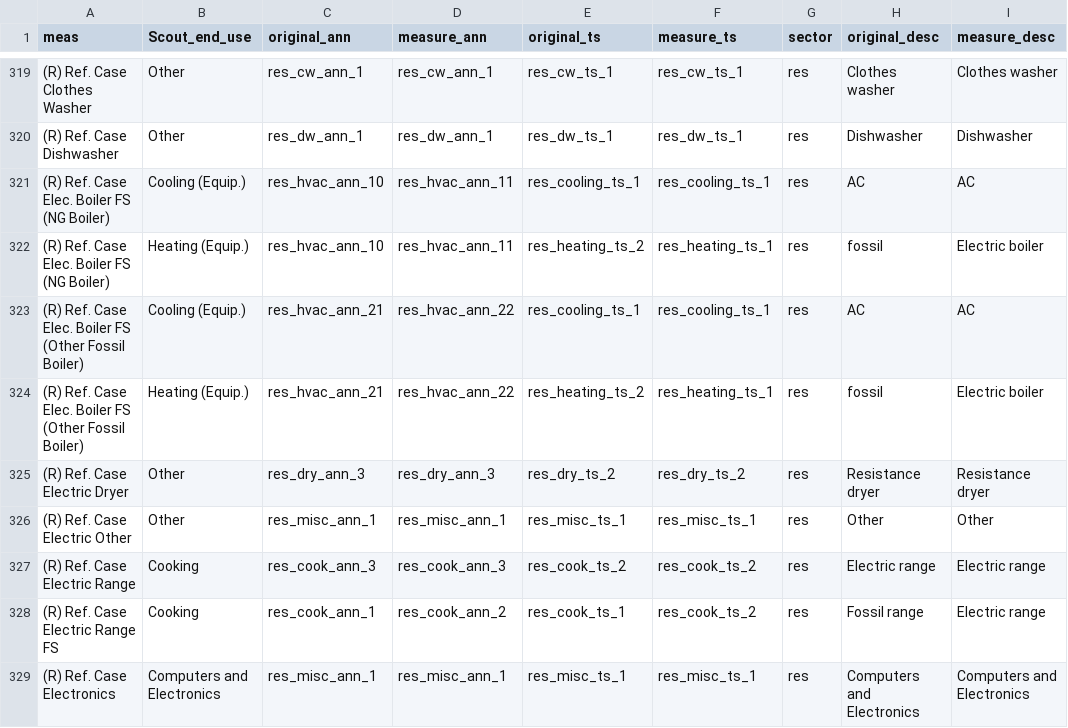
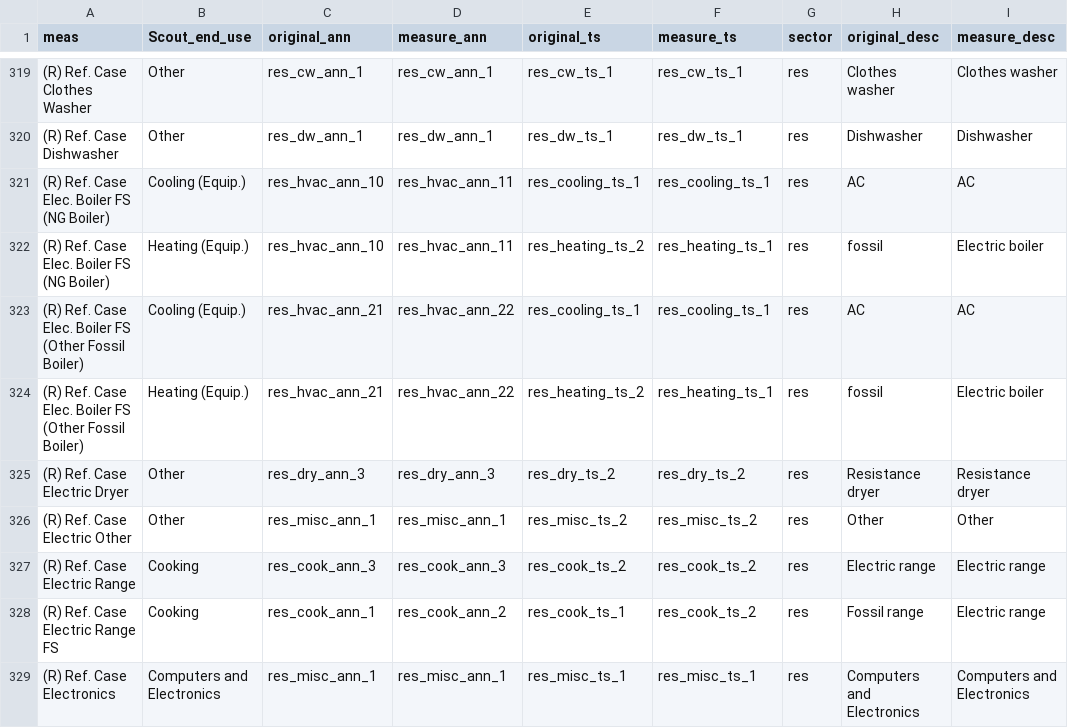
Before and after one commit to handichan/BSS-Workflow, a TSV file: map_meas/measure_map_20240927.tsv, drawn as a sheet; only a part is shown, gaps mark what is left out; the diff names each change by its address in the sheet, - before the commit and + after, or states it on an @@ line.

Commit message:
Update (R) Ref. Case Electric Other to use flat monthly plugs loads

```diff
--- a/map_meas/measure_map_20240927.tsv
+++ b/map_meas/measure_map_20240927.tsv
-E326 (original_ts): res_misc_ts_1
+E326 (original_ts): res_misc_ts_2
-F326 (measure_ts): res_misc_ts_1
+F326 (measure_ts): res_misc_ts_2
```
